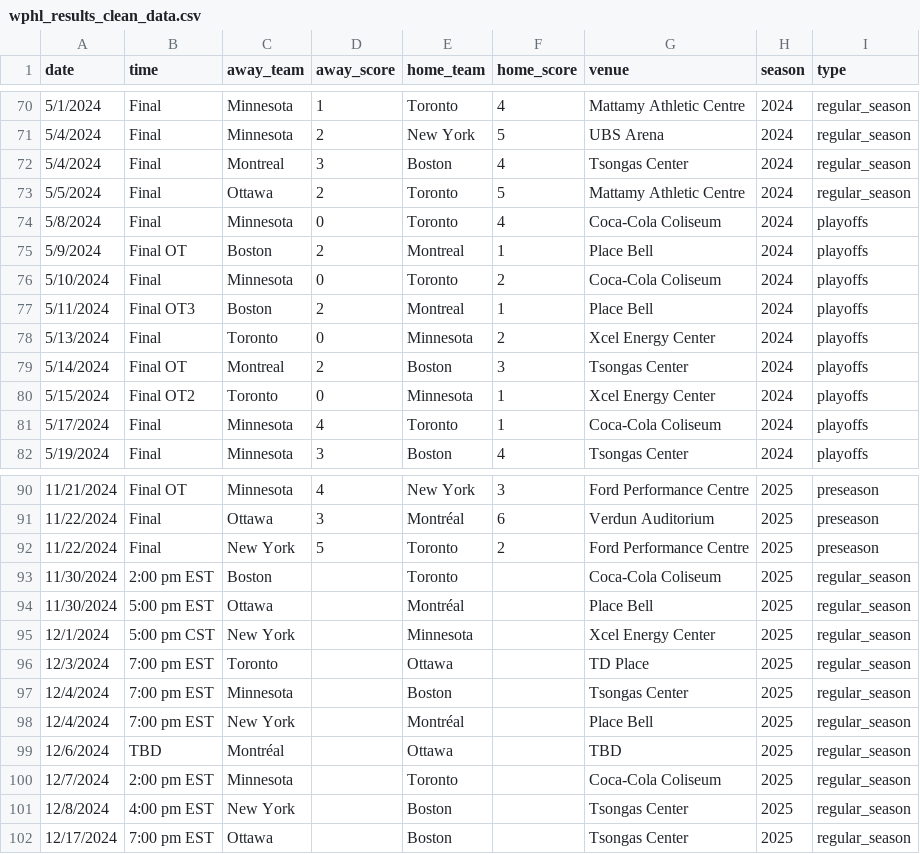
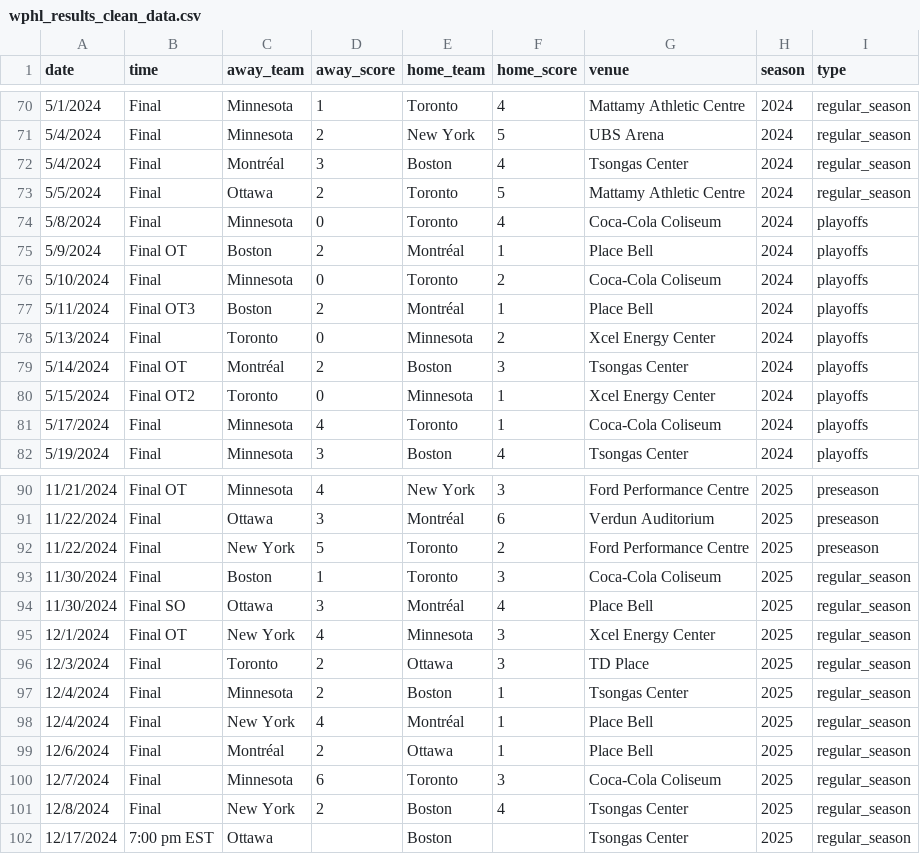
Before and after one commit to ericjohannes/pwhl-elo, a CSV file: data/input/wphl_results_clean_data.csv, drawn as a sheet; only a part is shown, gaps mark what is left out; the diff covers the shown part only.

Commit message:
fixed montreal accent, updates data and makes clear readme for updating

```diff
--- a/data/input/wphl_results_clean_data.csv
+++ b/data/input/wphl_results_clean_data.csv
@@ -71,10 +71,10 @@ date,time,away_team,away_score,home_team,home_score,venue,season,type
 5/4/2024,Final,Minnesota,2,New York,5,UBS Arena,2024,regular_season
-5/4/2024,Final,Montreal,3,Boston,4,Tsongas Center,2024,regular_season
+5/4/2024,Final,Montréal,3,Boston,4,Tsongas Center,2024,regular_season
 5/5/2024,Final,Ottawa,2,Toronto,5,Mattamy Athletic Centre,2024,regular_season
 5/8/2024,Final,Minnesota,0,Toronto,4,Coca-Cola Coliseum,2024,playoffs
-5/9/2024,Final OT,Boston,2,Montreal,1,Place Bell,2024,playoffs
+5/9/2024,Final OT,Boston,2,Montréal,1,Place Bell,2024,playoffs
 5/10/2024,Final,Minnesota,0,Toronto,2,Coca-Cola Coliseum,2024,playoffs
-5/11/2024,Final OT3,Boston,2,Montreal,1,Place Bell,2024,playoffs
+5/11/2024,Final OT3,Boston,2,Montréal,1,Place Bell,2024,playoffs
 5/13/2024,Final,Toronto,0,Minnesota,2,Xcel Energy Center,2024,playoffs
-5/14/2024,Final OT,Montreal,2,Boston,3,Tsongas Center,2024,playoffs
+5/14/2024,Final OT,Montréal,2,Boston,3,Tsongas Center,2024,playoffs
 5/15/2024,Final OT2,Toronto,0,Minnesota,1,Xcel Energy Center,2024,playoffs
@@ -92,11 +92,11 @@ date,time,away_team,away_score,home_team,home_score,venue,season,type
 11/22/2024,Final,New York,5,Toronto,2,Ford Performance Centre,2025,preseason
-11/30/2024,2:00 pm EST,Boston,,Toronto,,Coca-Cola Coliseum,2025,regular_season
-11/30/2024,5:00 pm EST,Ottawa,,Montréal,,Place Bell,2025,regular_season
-12/1/2024,5:00 pm CST,New York,,Minnesota,,Xcel Energy Center,2025,regular_season
-12/3/2024,7:00 pm EST,Toronto,,Ottawa,,TD Place,2025,regular_season
-12/4/2024,7:00 pm EST,Minnesota,,Boston,,Tsongas Center,2025,regular_season
-12/4/2024,7:00 pm EST,New York,,Montréal,,Place Bell,2025,regular_season
-12/6/2024,TBD,Montréal,,Ottawa,,TBD,2025,regular_season
-12/7/2024,2:00 pm EST,Minnesota,,Toronto,,Coca-Cola Coliseum,2025,regular_season
-12/8/2024,4:00 pm EST,New York,,Boston,,Tsongas Center,2025,regular_season
+11/30/2024,Final,Boston,1,Toronto,3,Coca-Cola Coliseum,2025,regular_season
+11/30/2024,Final SO,Ottawa,3,Montréal,4,Place Bell,2025,regular_season
+12/1/2024,Final OT,New York,4,Minnesota,3,Xcel Energy Center,2025,regular_season
+12/3/2024,Final,Toronto,2,Ottawa,3,TD Place,2025,regular_season
+12/4/2024,Final,Minnesota,2,Boston,1,Tsongas Center,2025,regular_season
+12/4/2024,Final,New York,4,Montréal,1,Place Bell,2025,regular_season
+12/6/2024,Final,Montréal,2,Ottawa,1,Place Bell,2025,regular_season
+12/7/2024,Final,Minnesota,6,Toronto,3,Coca-Cola Coliseum,2025,regular_season
+12/8/2024,Final,New York,2,Boston,4,Tsongas Center,2025,regular_season
 12/17/2024,7:00 pm EST,Ottawa,,Boston,,Tsongas Center,2025,regular_season
```
Also changed, not shown: 26 edited cells elsewhere in this file, 12 other files.
